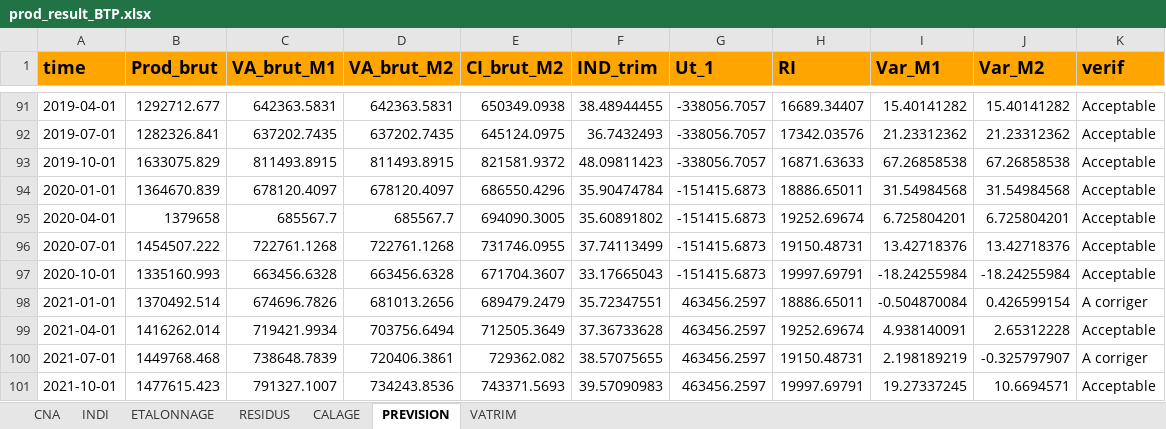
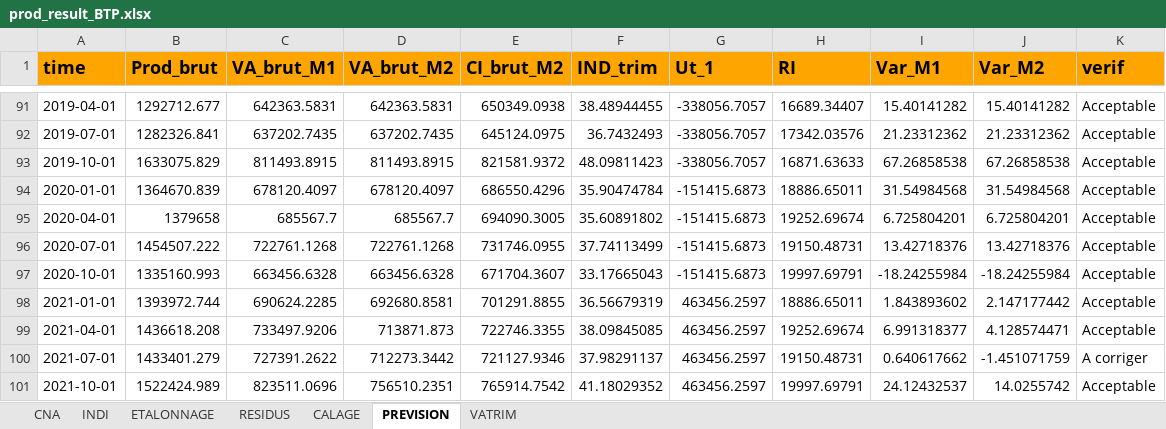
Before and after one commit to luckymaxtser/Compte_trim, an Excel workbook: prod_result_BTP.xlsx, sheet PREVISION, drawn as a sheet; only a part is shown, gaps mark what is left out; values as stored, in another font and other column widths than the file's, no borders; the diff covers the shown part only; the diff names each change by its address in the sheet, - before the commit and + after, or states it on an @@ line.

Commit message:
Mise à jour du fichier Excel via Shiny

```diff
--- a/prod_result_BTP.xlsx (sheet PREVISION)
+++ b/prod_result_BTP.xlsx (sheet PREVISION)
-B98 (Prod_brut): 1370492.514
+B98 (Prod_brut): 1393972.744
-C98 (VA_brut_M1): 674696.7826
+C98 (VA_brut_M1): 690624.2285
-D98 (VA_brut_M2): 681013.2656
+D98 (VA_brut_M2): 692680.8581
-E98 (CI_brut_M2): 689479.2479
+E98 (CI_brut_M2): 701291.8855
-F98 (IND_trim): 35.72347551
+F98 (IND_trim): 36.56679319
-I98 (Var_M1): -0.504870084
+I98 (Var_M1): 1.843893602
-J98 (Var_M2): 0.426599154
+J98 (Var_M2): 2.147177442
-K98 (verif): A corriger
+K98 (verif): Acceptable
-B99 (Prod_brut): 1416262.014
+B99 (Prod_brut): 1436618.208
-C99 (VA_brut_M1): 719421.9934
+C99 (VA_brut_M1): 733497.9206
-D99 (VA_brut_M2): 703756.6494
+D99 (VA_brut_M2): 713871.873
-E99 (CI_brut_M2): 712505.3649
+E99 (CI_brut_M2): 722746.3355
-F99 (IND_trim): 37.36733628
+F99 (IND_trim): 38.09845085
-I99 (Var_M1): 4.938140091
+I99 (Var_M1): 6.991318377
-J99 (Var_M2): 2.65312228
+J99 (Var_M2): 4.128574471
-B100 (Prod_brut): 1449768.468
+B100 (Prod_brut): 1433401.279
-C100 (VA_brut_M1): 738648.7839
+C100 (VA_brut_M1): 727391.2622
-D100 (VA_brut_M2): 720406.3861
+D100 (VA_brut_M2): 712273.3442
-E100 (CI_brut_M2): 729362.082
+E100 (CI_brut_M2): 721127.9346
-F100 (IND_trim): 38.57075655
+F100 (IND_trim): 37.98291137
-I100 (Var_M1): 2.198189219
+I100 (Var_M1): 0.640617662
-J100 (Var_M2): -0.325797907
+J100 (Var_M2): -1.451071759
-B101 (Prod_brut): 1477615.423
+B101 (Prod_brut): 1522424.989
-C101 (VA_brut_M1): 791327.1007
+C101 (VA_brut_M1): 823511.0696
-D101 (VA_brut_M2): 734243.8536
+D101 (VA_brut_M2): 756510.2351
-E101 (CI_brut_M2): 743371.5693
+E101 (CI_brut_M2): 765914.7542
-F101 (IND_trim): 39.57090983
+F101 (IND_trim): 41.18029352
-I101 (Var_M1): 19.27337245
+I101 (Var_M1): 24.12432537
-J101 (Var_M2): 10.6694571
+J101 (Var_M2): 14.0255742
```
Also changed, not shown: 112 edited cells elsewhere in this sheet, sheet INDI, sheet ETALONNAGE, sheet VATRIM.
